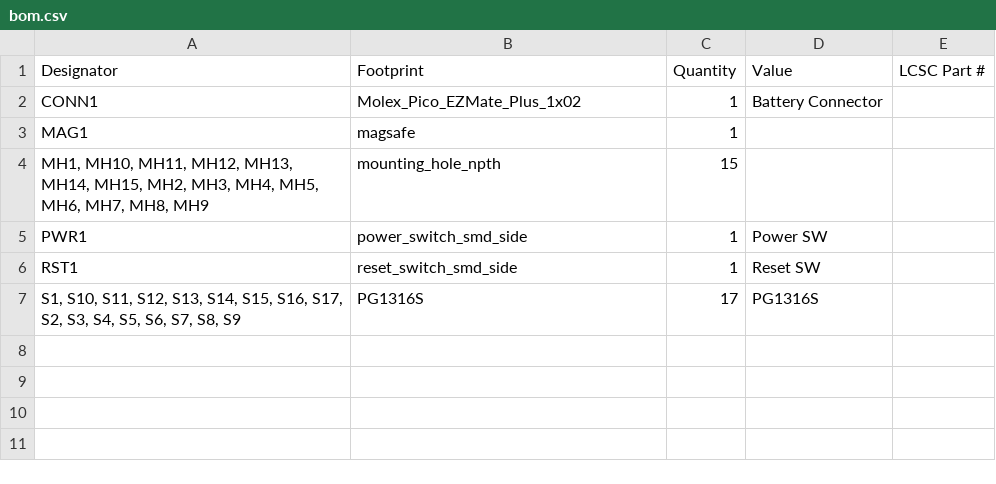
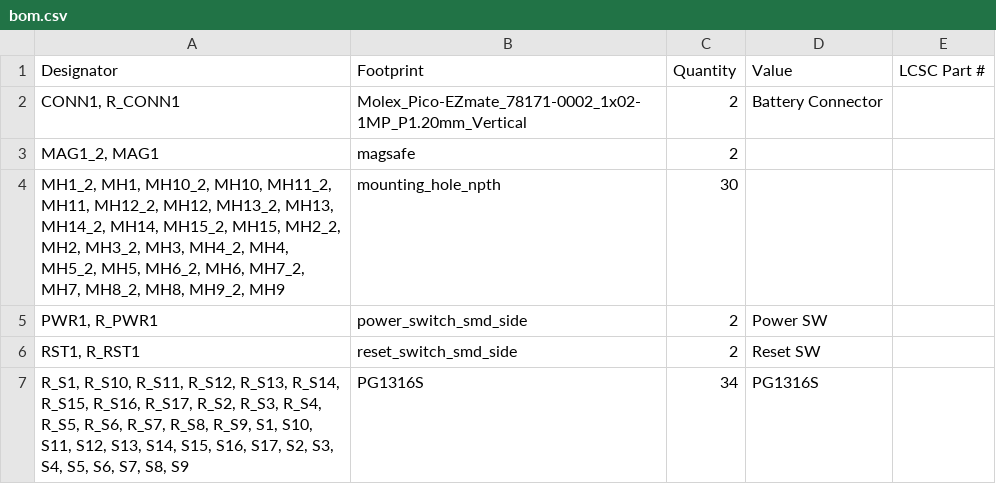
Before and after one commit to jusdisgi/slimsplaydy, a CSV file: production/bom.csv, drawn as a sheet.

```diff
--- a/production/bom.csv
+++ b/production/bom.csv
@@ -1,7 +1,7 @@
 Designator,Footprint,Quantity,Value,LCSC Part #
-CONN1,Molex_Pico_EZMate_Plus_1x02,1,Battery Connector,
-MAG1,magsafe,1,,
-"MH1, MH10, MH11, MH12, MH13, MH14, MH15, MH2, MH3, MH4, MH5, MH6, MH7, MH8, MH9",mounting_hole_npth,15,,
-PWR1,power_switch_smd_side,1,Power SW,
-RST1,reset_switch_smd_side,1,Reset SW,
-"S1, S10, S11, S12, S13, S14, S15, S16, S17, S2, S3, S4, S5, S6, S7, S8, S9",PG1316S,17,PG1316S,
+"CONN1, R_CONN1",Molex_Pico-EZmate_78171-0002_1x02-1MP_P1.20mm_Vertical,2,Battery Connector,
+"MAG1_2, MAG1",magsafe,2,,
+"MH1_2, MH1, MH10_2, MH10, MH11_2, MH11, MH12_2, MH12, MH13_2, MH13, MH14_2, MH14, MH15_2, MH15, MH2_2, MH2, MH3_2, MH3, MH4_2, MH4, MH5_2, MH5, MH6_2, MH6, MH7_2, MH7, MH8_2, MH8, MH9_2, MH9",mounting_hole_npth,30,,
+"PWR1, R_PWR1",power_switch_smd_side,2,Power SW,
+"RST1, R_RST1",reset_switch_smd_side,2,Reset SW,
+"R_S1, R_S10, R_S11, R_S12, R_S13, R_S14, R_S15, R_S16, R_S17, R_S2, R_S3, R_S4, R_S5, R_S6, R_S7, R_S8, R_S9, S1, S10, S11, S12, S13, S14, S15, S16, S17, S2, S3, S4, S5, S6, S7, S8, S9",PG1316S,34,PG1316S,
```
Also changed, not shown: production/designators.csv, production/positions.csv, 41 other files.
